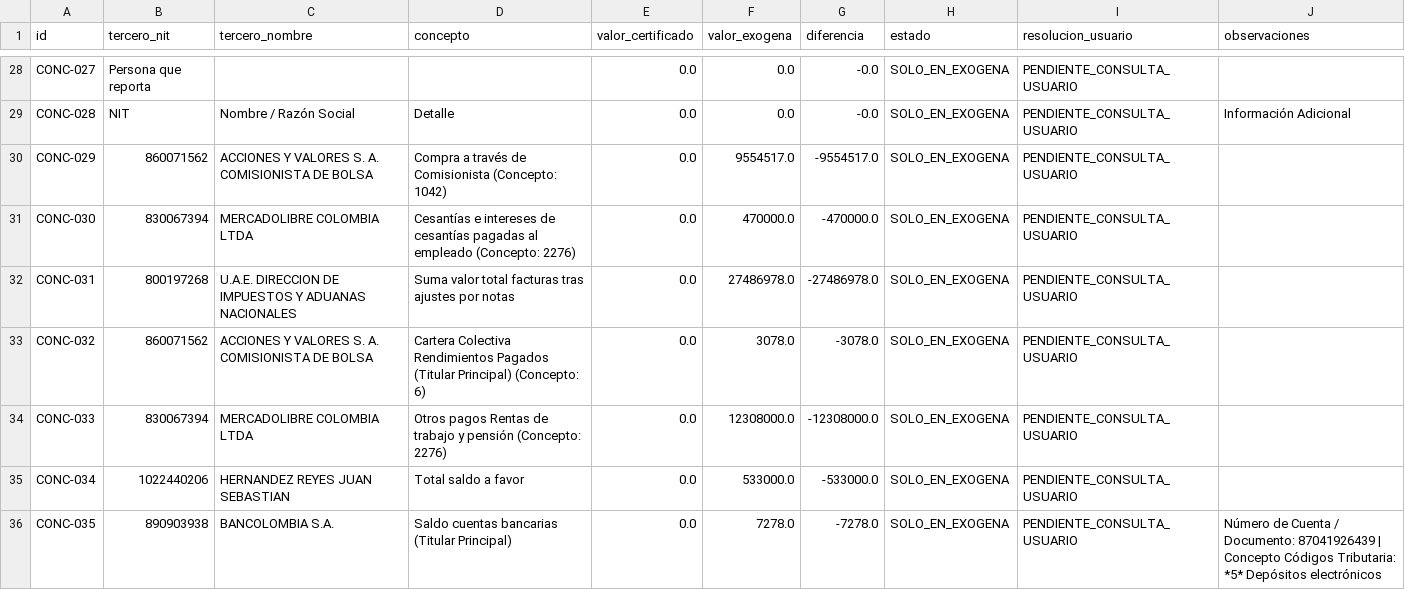
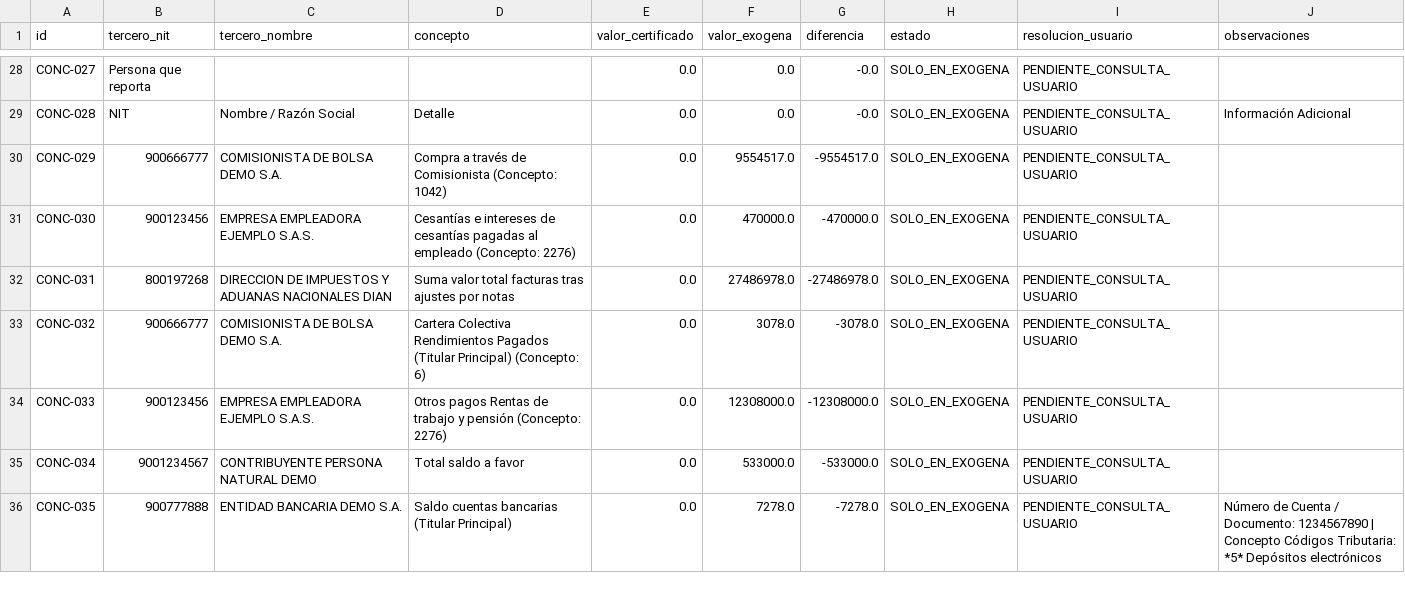
Before and after one commit to juansebashr/tribut-ia, a CSV file: conciliacion_exogena.csv, drawn as a sheet; only a part is shown, gaps mark what is left out; the diff covers the shown part only.

Commit message:
refactor(data): sanitize and genericize all example entity and person names across fixtures, docs and UI

```diff
--- a/conciliacion_exogena.csv
+++ b/conciliacion_exogena.csv
@@ -29,8 +29,8 @@ CONC-027,Persona que reporta,,,0.0,0.0,-0.0,SOLO_EN_EXOGENA,PENDIENTE_CONSULTA_U
 CONC-028,NIT,Nombre / Razón Social,Detalle,0.0,0.0,-0.0,SOLO_EN_EXOGENA,PENDIENTE_CONSULTA_USUARIO,Información  Adicional
-CONC-029,860071562,ACCIONES Y VALORES S. A. COMISIONISTA DE BOLSA,Compra a través de Comisionista (Concepto: 1042),0.0,9554517.0,-9554517.0,SOLO_EN_EXOGENA,PENDIENTE_CONSULTA_USUARIO,
-CONC-030,830067394,MERCADOLIBRE COLOMBIA LTDA,Cesantías e intereses de cesantías pagadas al empleado (Concepto: 2276),0.0,470000.0,-470000.0,SOLO_EN_EXOGENA,PENDIENTE_CONSULTA_USUARIO,
-CONC-031,800197268,U.A.E. DIRECCION DE IMPUESTOS Y ADUANAS NACIONALES,Suma valor total facturas tras ajustes por notas,0.0,27486978.0,-27486978.0,SOLO_EN_EXOGENA,PENDIENTE_CONSULTA_USUARIO,
-CONC-032,860071562,ACCIONES Y VALORES S. A. COMISIONISTA DE BOLSA,Cartera Colectiva Rendimientos Pagados (Titular Principal) (Concepto: 6),0.0,3078.0,-3078.0,SOLO_EN_EXOGENA,PENDIENTE_CONSULTA_USUARIO,
-CONC-033,830067394,MERCADOLIBRE COLOMBIA LTDA,Otros pagos Rentas de trabajo y pensión (Concepto: 2276),0.0,12308000.0,-12308000.0,SOLO_EN_EXOGENA,PENDIENTE_CONSULTA_USUARIO,
-CONC-034,1022440206,HERNANDEZ REYES JUAN SEBASTIAN,Total saldo a favor,0.0,533000.0,-533000.0,SOLO_EN_EXOGENA,PENDIENTE_CONSULTA_USUARIO,
-CONC-035,890903938,BANCOLOMBIA S.A.,Saldo cuentas bancarias (Titular Principal),0.0,7278.0,-7278.0,SOLO_EN_EXOGENA,PENDIENTE_CONSULTA_USUARIO,Número de Cuenta / Documento: 87041926439 | Concepto Códigos Tributaria: *5* Depósitos electrónicos
+CONC-029,900666777,COMISIONISTA DE BOLSA DEMO S.A.,Compra a través de Comisionista (Concepto: 1042),0.0,9554517.0,-9554517.0,SOLO_EN_EXOGENA,PENDIENTE_CONSULTA_USUARIO,
+CONC-030,900123456,EMPRESA EMPLEADORA EJEMPLO S.A.S.,Cesantías e intereses de cesantías pagadas al empleado (Concepto: 2276),0.0,470000.0,-470000.0,SOLO_EN_EXOGENA,PENDIENTE_CONSULTA_USUARIO,
+CONC-031,800197268,DIRECCION DE IMPUESTOS Y ADUANAS NACIONALES DIAN,Suma valor total facturas tras ajustes por notas,0.0,27486978.0,-27486978.0,SOLO_EN_EXOGENA,PENDIENTE_CONSULTA_USUARIO,
+CONC-032,900666777,COMISIONISTA DE BOLSA DEMO S.A.,Cartera Colectiva Rendimientos Pagados (Titular Principal) (Concepto: 6),0.0,3078.0,-3078.0,SOLO_EN_EXOGENA,PENDIENTE_CONSULTA_USUARIO,
+CONC-033,900123456,EMPRESA EMPLEADORA EJEMPLO S.A.S.,Otros pagos Rentas de trabajo y pensión (Concepto: 2276),0.0,12308000.0,-12308000.0,SOLO_EN_EXOGENA,PENDIENTE_CONSULTA_USUARIO,
+CONC-034,9001234567,CONTRIBUYENTE PERSONA NATURAL DEMO,Total saldo a favor,0.0,533000.0,-533000.0,SOLO_EN_EXOGENA,PENDIENTE_CONSULTA_USUARIO,
+CONC-035,900777888,ENTIDAD BANCARIA DEMO S.A.,Saldo cuentas bancarias (Titular Principal),0.0,7278.0,-7278.0,SOLO_EN_EXOGENA,PENDIENTE_CONSULTA_USUARIO,Número de Cuenta / Documento: 1234567890 | Concepto Códigos Tributaria: *5* Depósitos electrónicos
```
Also changed, not shown: 129 edited cells elsewhere in this file, transacciones_depuradas_2025.csv, 29 other files.
